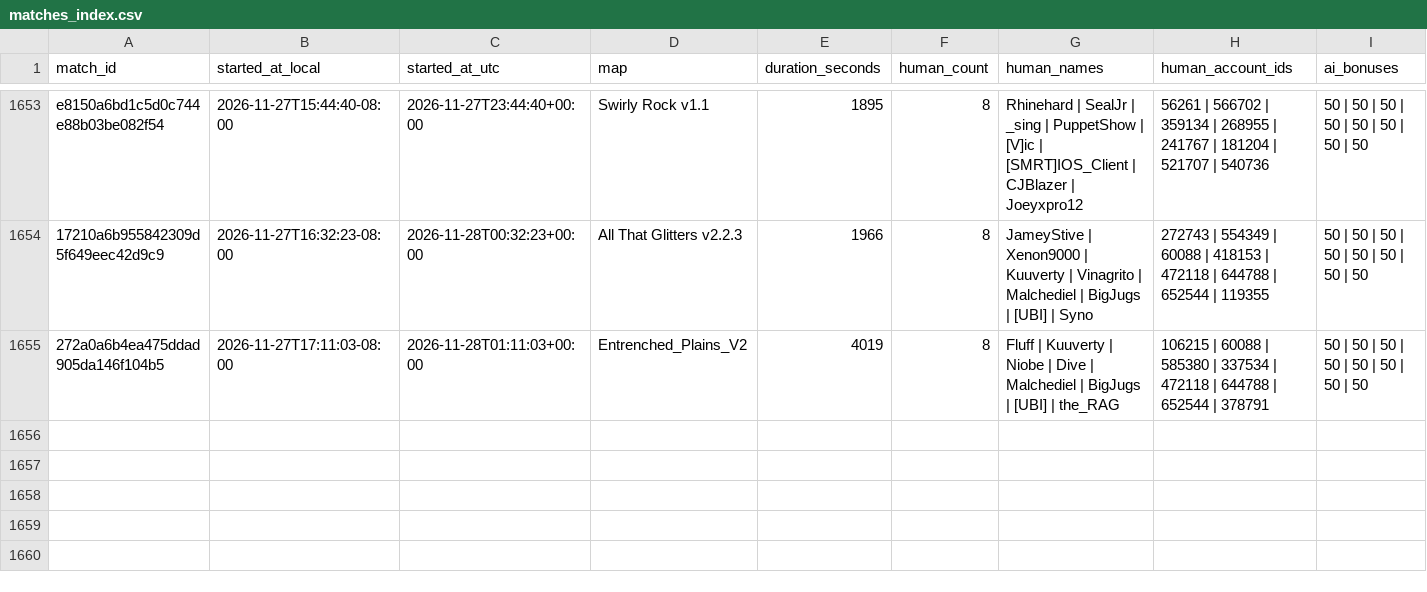
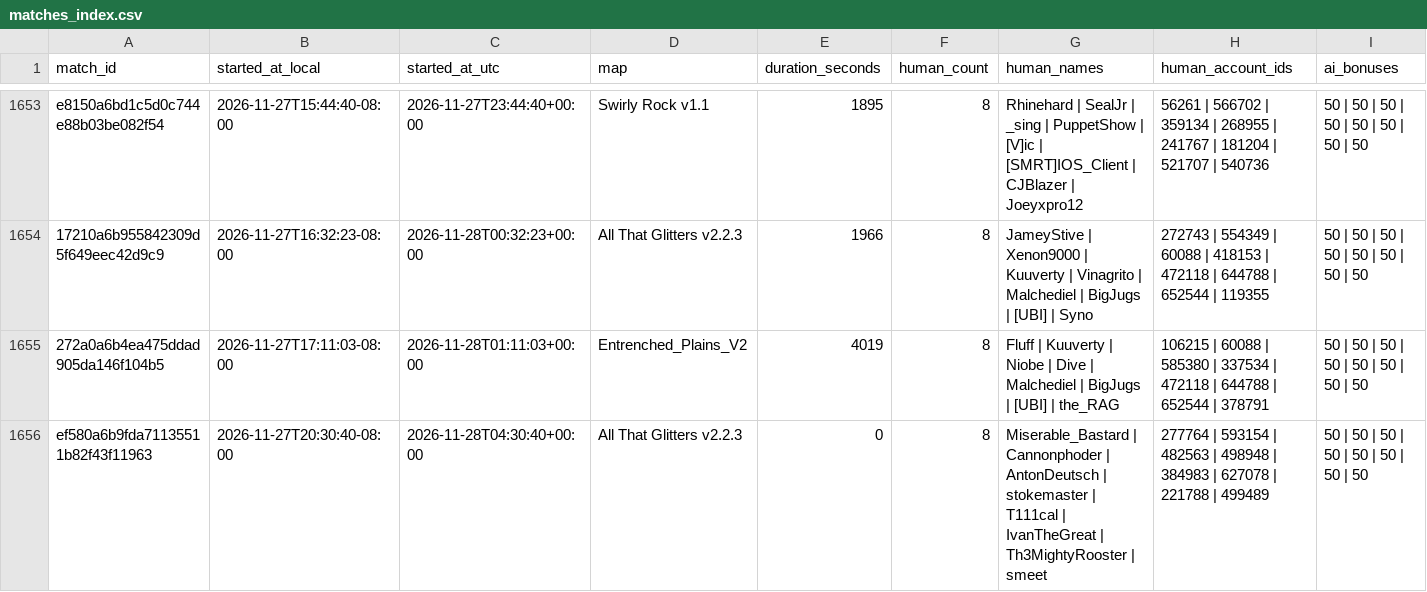
Before and after one commit to Barscrewl/BarbOS, a CSV file: data/matches_index.csv, drawn as a sheet; only a part is shown, gaps mark what is left out; rows hold the shown columns only; the diff names each change by its address in the sheet, - before the commit and + after, or states it on an @@ line.

```diff
--- a/data/matches_index.csv
+++ b/data/matches_index.csv
+row 1656: ef580a6b9fda71135511b82f43f11963 | 2026-11-27T20:30:40-08:00 | 2026-11-28T04:30:40+00:00 | All That Glitters v2.2.3 | 0 | 8 | Miserable_Bastard | Cannonphoder | AntonDeutsch | stokemaster | T111cal | IvanTheGreat | Th3MightyRooster | smeet | 277764 | 593154 | 482563 | 498948 | 384983 | 627078 | 221788 | 499489 | 50 | 50 | 50 | 50 | 50 | 50 | 50 | 50
```
Also changed, not shown: public/fixed_seed/matches.csv, public/matches.csv, 2 other files.
